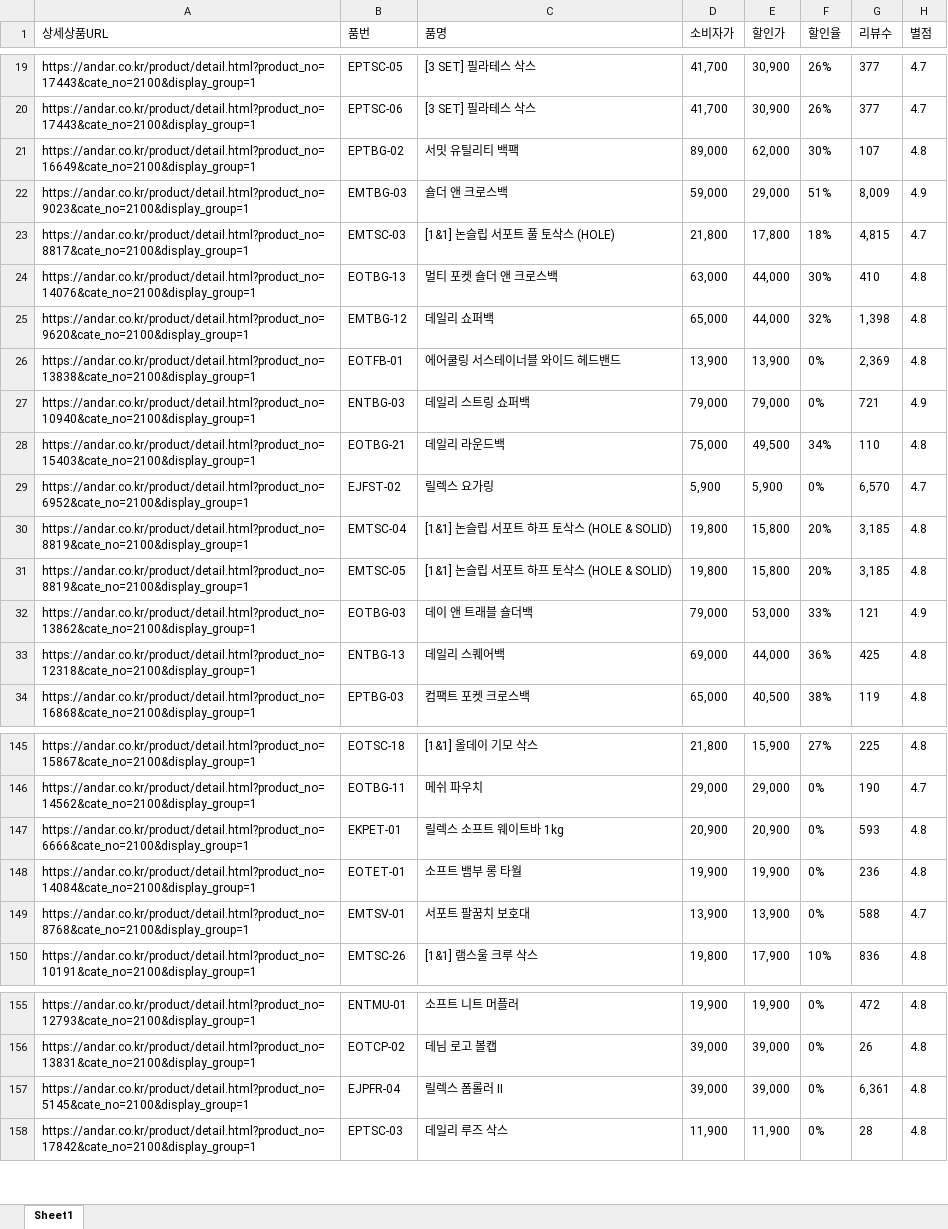
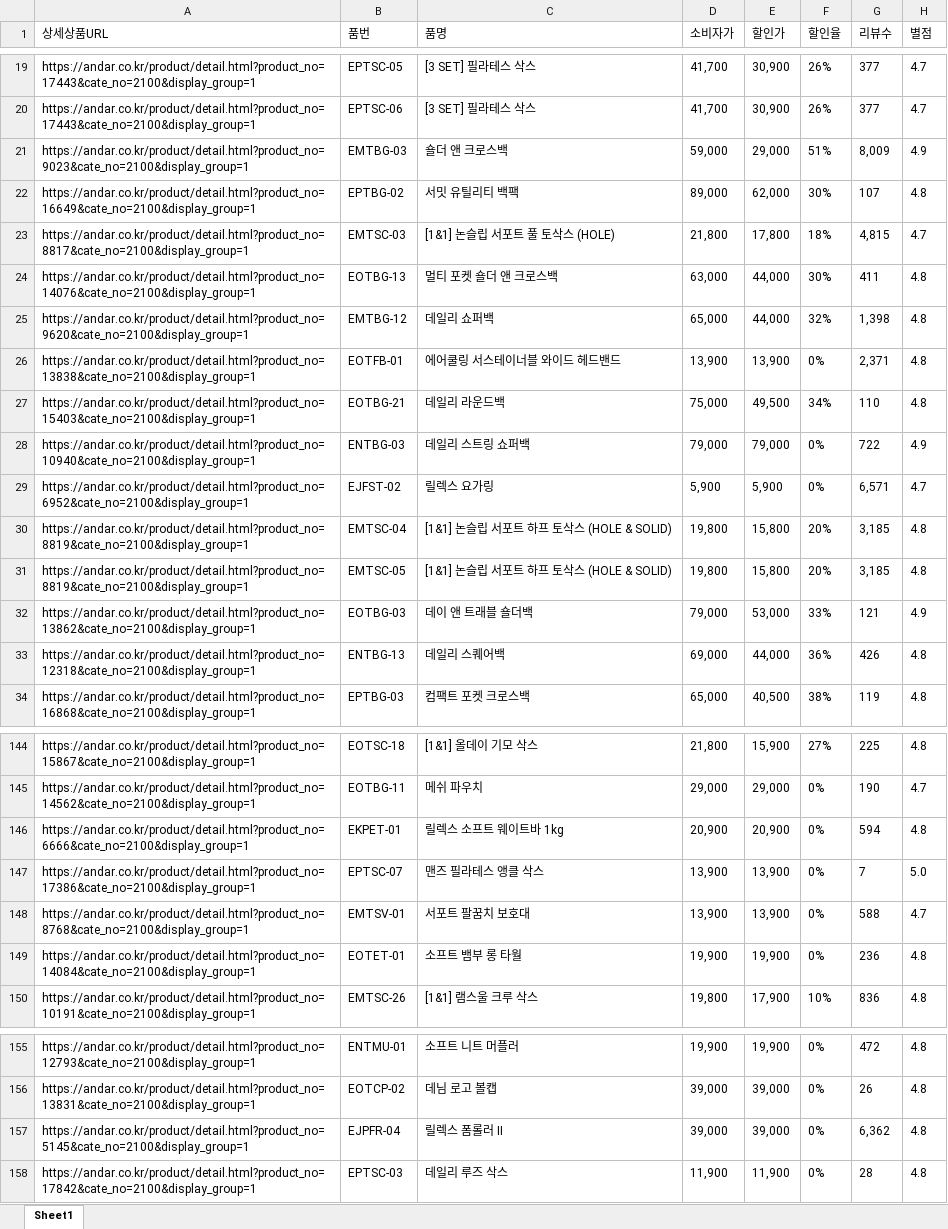
Before and after one commit to yupee-pretty/andar-scrape, an Excel workbook: results/andar_할인율모니터링_20260904.xlsx, sheet Sheet1, drawn as a sheet; only a part is shown, gaps mark what is left out; values as stored, in another font and other column widths than the file's, no borders; removed rows and columns are numbered as before the commit, all else as after; the diff covers the shown part only; the diff names each change by its address in the sheet, - before the commit and + after, or states it on an @@ line.

```diff
--- a/results/andar_할인율모니터링_20260904.xlsx (sheet Sheet1)
+++ b/results/andar_할인율모니터링_20260904.xlsx (sheet Sheet1)
@@ row 22 moved to row 21: https://andar.co.kr/product/detail.html?… @@
-G24 (리뷰수): 410
+G24 (리뷰수): 411
-G26 (리뷰수): 2,369
+G26 (리뷰수): 2,371
-row 27: https://andar.co.kr/product/detail.html?product_no=10940&cate_no=2100&display_group=1 | ENTBG-03 | 데일리 스트링 쇼퍼백 | 79,000 | 79,000 | 0% | 721 | 4.9
+row 28: https://andar.co.kr/product/detail.html?product_no=10940&cate_no=2100&display_group=1 | ENTBG-03 | 데일리 스트링 쇼퍼백 | 79,000 | 79,000 | 0% | 722 | 4.9
-G29 (리뷰수): 6,570
+G29 (리뷰수): 6,571
-G33 (리뷰수): 425
+G33 (리뷰수): 426
-G146 (리뷰수): 593
+G146 (리뷰수): 594
@@ row 143 moved to row 147: https://andar.co.kr/product/detail.html?… @@
@@ row 149 moved to row 148: https://andar.co.kr/product/detail.html?… @@
-G157 (리뷰수): 6,361
+G157 (리뷰수): 6,362
```
Also changed, not shown: 9 added rows, 9 removed rows, 45 moved rows and 6 edited cells elsewhere in this sheet.
